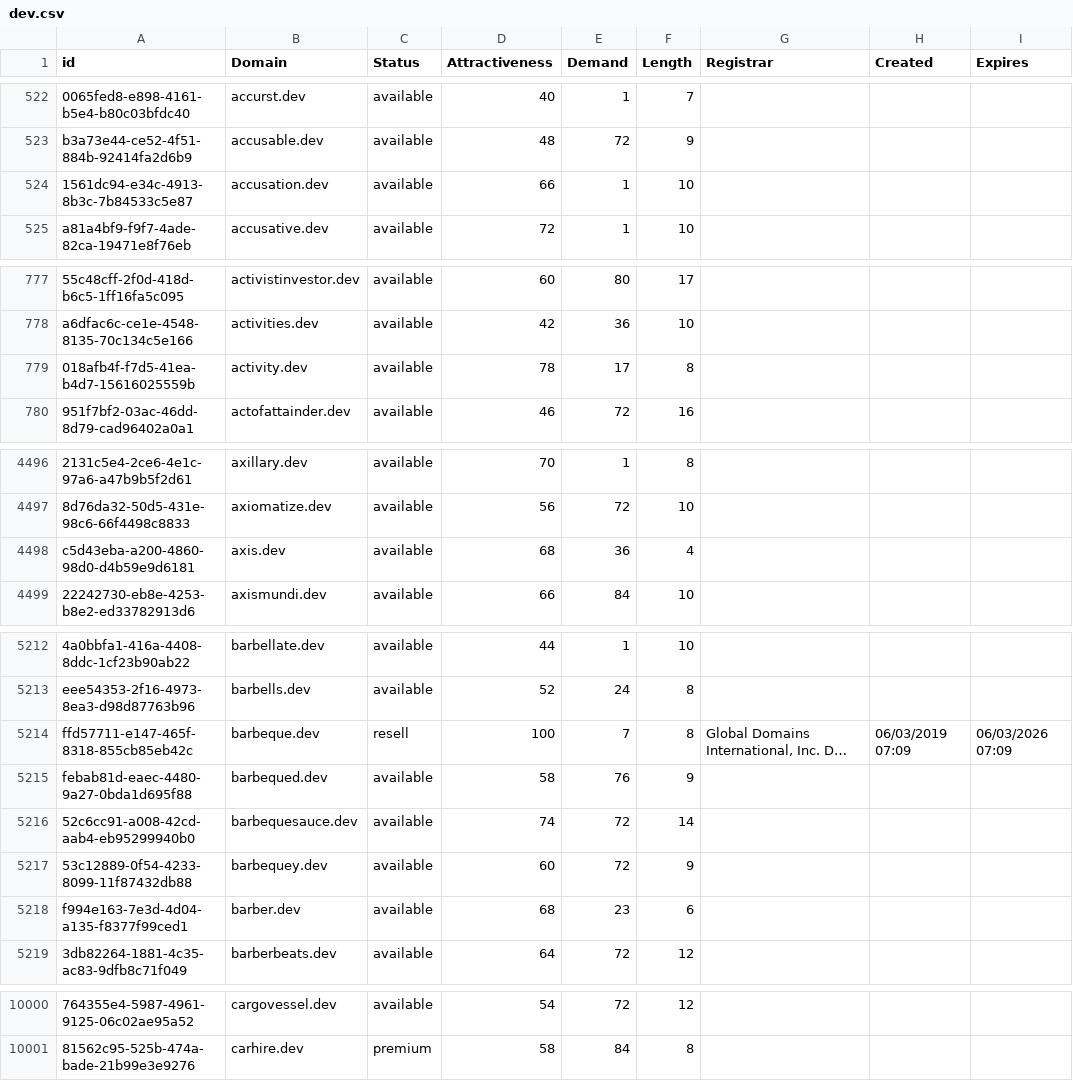
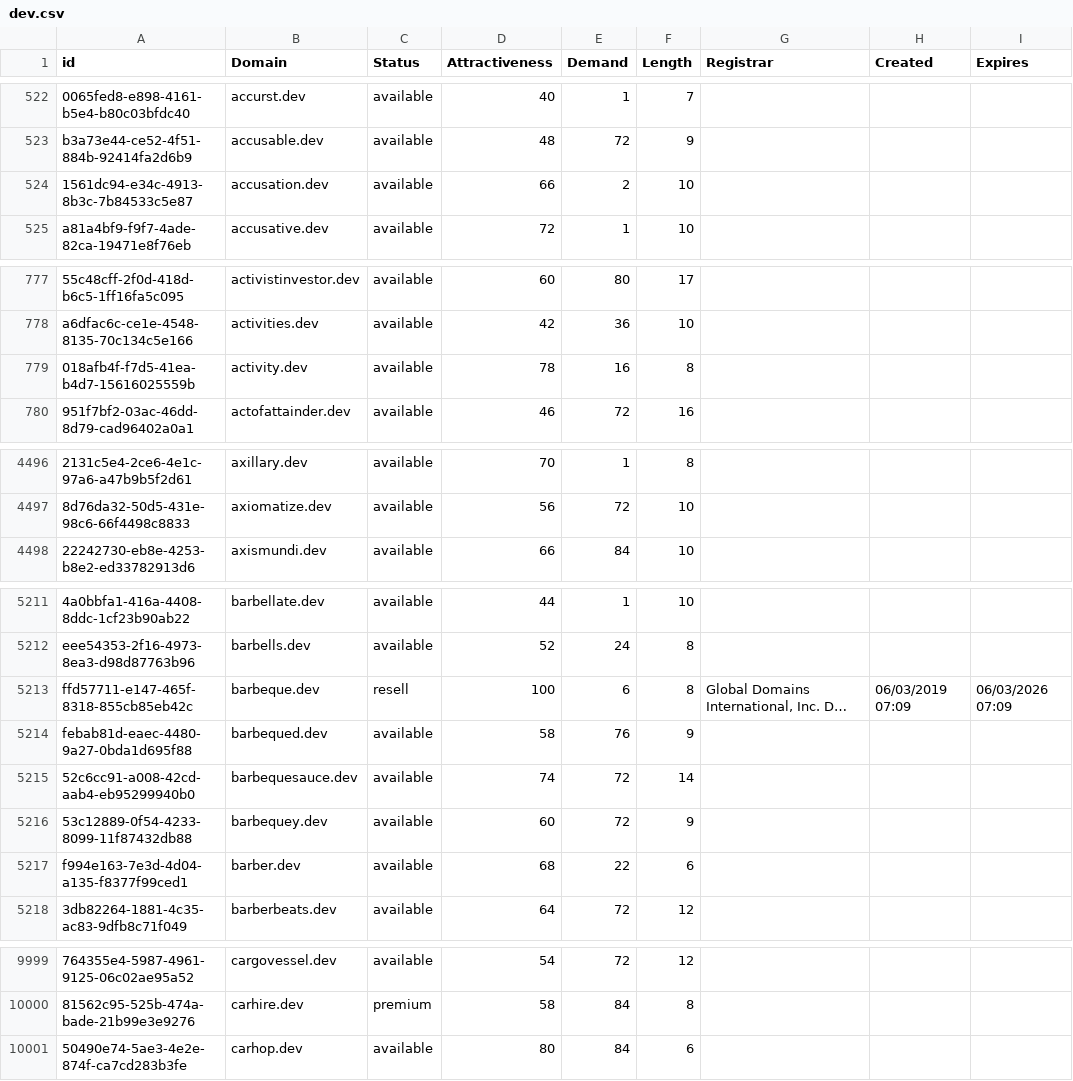
Before and after one commit to UniqueDomains/dev-oneword-domains, a CSV file: dev.csv, drawn as a sheet; only a part is shown, gaps mark what is left out; long unchanged cells end in …; removed rows and columns are numbered as before the commit, all else as after; the diff covers the shown part only; the diff names each change by its address in the sheet, - before the commit and + after, or states it on an @@ line.

Commit message:
Domains update

```diff
--- a/dev.csv
+++ b/dev.csv
-E524 (Demand): 1
+E524 (Demand): 2
-E779 (Demand): 17
+E779 (Demand): 16
-row 4498: c5d43eba-a200-4860-98d0-d4b59e9d6181 | axis.dev | available | 68 | 36 | 4
-E5213 (Demand): 7
+E5213 (Demand): 6
-E5217 (Demand): 23
+E5217 (Demand): 22
+row 10001: 50490e74-5ae3-4e2e-874f-ca7cd283b3fe | carhop.dev | available | 80 | 84 | 6
```
Also changed, not shown: 24 edited cells elsewhere in this file, 2 other files.
